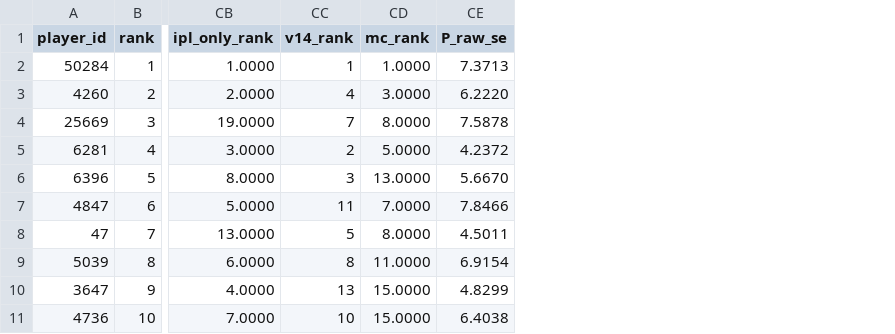
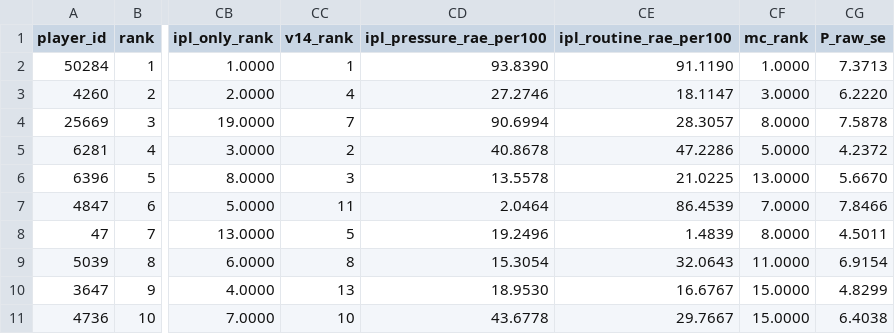
Before and after one commit to MannanHanda/rr-superr-selector-, a CSV file: outputs/report_picks.csv, drawn as a sheet; only a part is shown, gaps mark what is left out; the diff names each change by its address in the sheet, - before the commit and + after, or states it on an @@ line.

```diff
--- a/outputs/report_picks.csv
+++ b/outputs/report_picks.csv
+column CD (ipl_pressure_rae_per100), rows 2-11: 93.8390 | 27.2746 | 90.6994 | 40.8678 | 13.5578 | 2.0464 | 19.2496 | 15.3054 | 18.9530 | 43.6778
+column CE (ipl_routine_rae_per100), rows 2-11: 91.1190 | 18.1147 | 28.3057 | 47.2286 | 21.0225 | 86.4539 | 1.4839 | 32.0643 | 16.6767 | 29.7667
```
Also changed, not shown: 6 other files.
